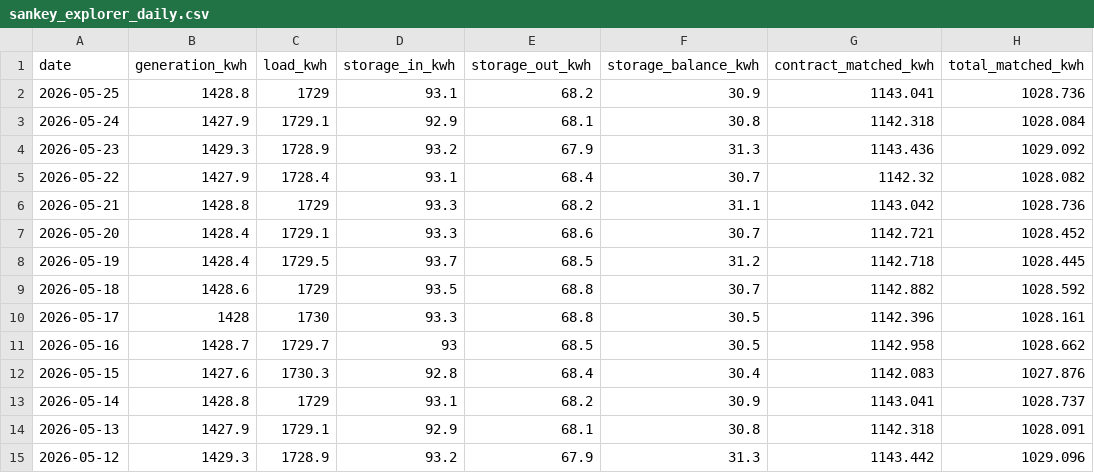
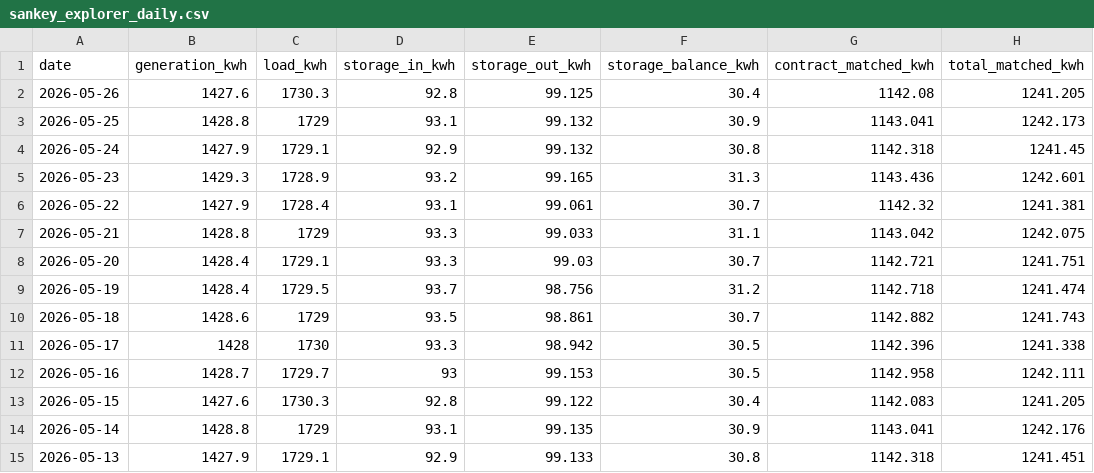
Before and after one commit to elsachaoqui-hub/ecvn_frontendV3, a CSV file: client/src/data/sankey_explorer_daily.csv, drawn as a sheet.

```diff
--- a/client/src/data/sankey_explorer_daily.csv
+++ b/client/src/data/sankey_explorer_daily.csv
@@ -1,15 +1,15 @@
 date,generation_kwh,load_kwh,storage_in_kwh,storage_out_kwh,storage_balance_kwh,contract_matched_kwh,total_matched_kwh
-2026-05-25,1428.8,1729,93.1,68.2,30.9,1143.041,1028.736
-2026-05-24,1427.9,1729.1,92.9,68.1,30.8,1142.318,1028.084
-2026-05-23,1429.3,1728.9,93.2,67.9,31.3,1143.436,1029.092
-2026-05-22,1427.9,1728.4,93.1,68.4,30.7,1142.32,1028.082
-2026-05-21,1428.8,1729,93.3,68.2,31.1,1143.042,1028.736
-2026-05-20,1428.4,1729.1,93.3,68.6,30.7,1142.721,1028.452
-2026-05-19,1428.4,1729.5,93.7,68.5,31.2,1142.718,1028.445
-2026-05-18,1428.6,1729,93.5,68.8,30.7,1142.882,1028.592
-2026-05-17,1428,1730,93.3,68.8,30.5,1142.396,1028.161
-2026-05-16,1428.7,1729.7,93,68.5,30.5,1142.958,1028.662
-2026-05-15,1427.6,1730.3,92.8,68.4,30.4,1142.083,1027.876
-2026-05-14,1428.8,1729,93.1,68.2,30.9,1143.041,1028.737
-2026-05-13,1427.9,1729.1,92.9,68.1,30.8,1142.318,1028.091
-2026-05-12,1429.3,1728.9,93.2,67.9,31.3,1143.442,1029.096
+2026-05-26,1427.6,1730.3,92.8,99.125,30.4,1142.08,1241.205
+2026-05-25,1428.8,1729,93.1,99.132,30.9,1143.041,1242.173
+2026-05-24,1427.9,1729.1,92.9,99.132,30.8,1142.318,1241.45
+2026-05-23,1429.3,1728.9,93.2,99.165,31.3,1143.436,1242.601
+2026-05-22,1427.9,1728.4,93.1,99.061,30.7,1142.32,1241.381
+2026-05-21,1428.8,1729,93.3,99.033,31.1,1143.042,1242.075
+2026-05-20,1428.4,1729.1,93.3,99.03,30.7,1142.721,1241.751
+2026-05-19,1428.4,1729.5,93.7,98.756,31.2,1142.718,1241.474
+2026-05-18,1428.6,1729,93.5,98.861,30.7,1142.882,1241.743
+2026-05-17,1428,1730,93.3,98.942,30.5,1142.396,1241.338
+2026-05-16,1428.7,1729.7,93,99.153,30.5,1142.958,1242.111
+2026-05-15,1427.6,1730.3,92.8,99.122,30.4,1142.083,1241.205
+2026-05-14,1428.8,1729,93.1,99.135,30.9,1143.041,1242.176
+2026-05-13,1427.9,1729.1,92.9,99.133,30.8,1142.318,1241.451
```
Also changed, not shown: client/src/data/sankey_explorer_15min.csv, 5 other files.
